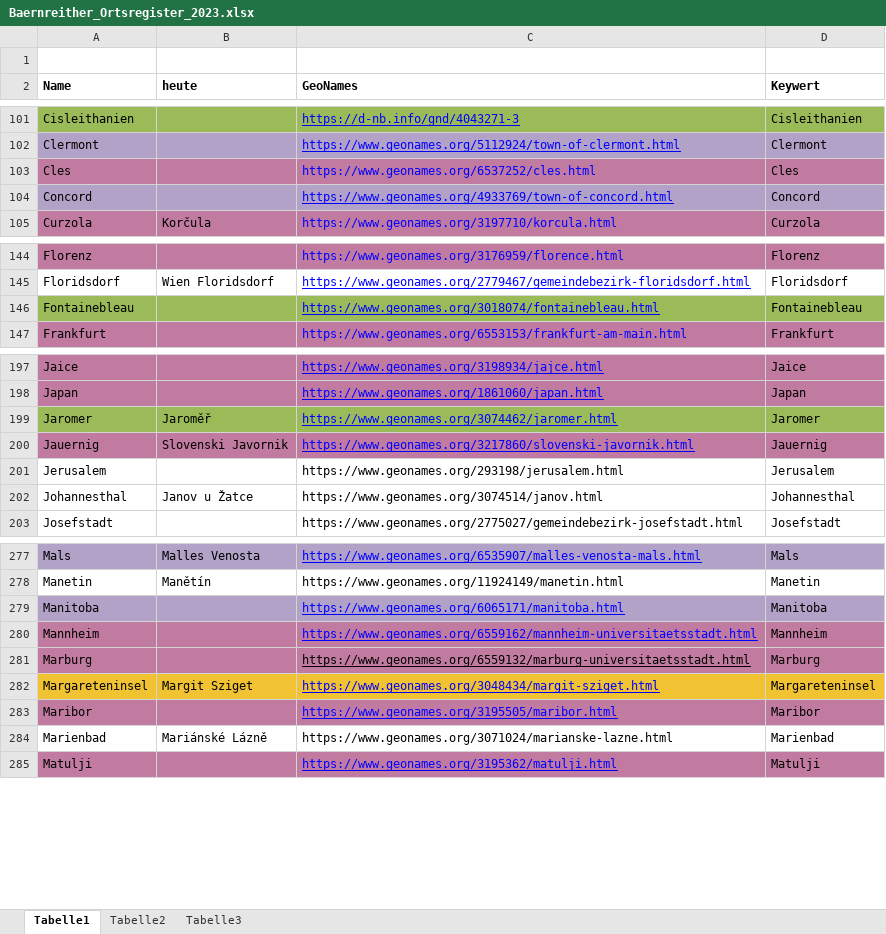
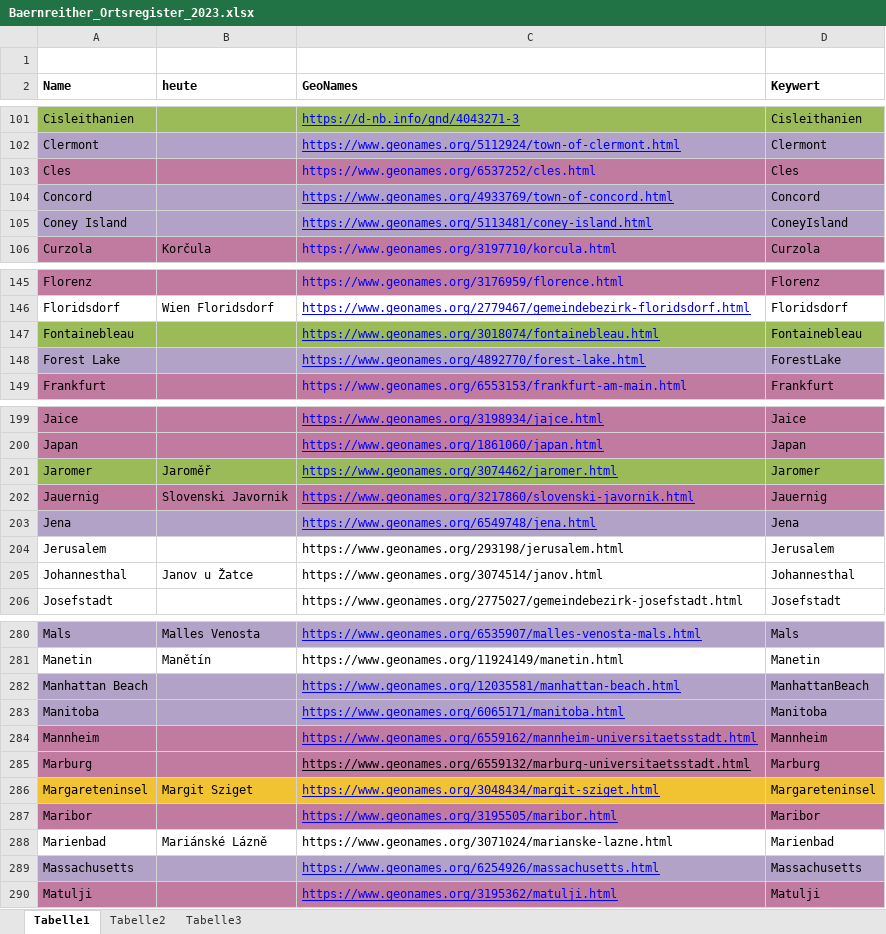
Before and after one commit to KfNGOe/baernreither-data, an Excel workbook: data/xlsx/Baernreither_Ortsregister_2023.xlsx, sheet Tabelle1, drawn as a sheet; only a part is shown, gaps mark what is left out; values as stored, in another font and other column widths than the file's, no borders; table styles not drawn; the diff covers the shown part only; the diff names each change by its address in the sheet, - before the commit and + after, or states it on an @@ line.

Commit message:
Update Baernreither_Ortsregister_2023.xlsx

```diff
--- a/data/xlsx/Baernreither_Ortsregister_2023.xlsx (sheet Tabelle1)
+++ b/data/xlsx/Baernreither_Ortsregister_2023.xlsx (sheet Tabelle1)
+row 105: Coney Island |  | https://www.geonames.org/5113481/coney-island.html | ConeyIsland
+row 148: Forest Lake |  | https://www.geonames.org/4892770/forest-lake.html | ForestLake
+row 203: Jena |  | https://www.geonames.org/6549748/jena.html | Jena
+row 282: Manhattan Beach |  | https://www.geonames.org/12035581/manhattan-beach.html | ManhattanBeach
+row 289: Massachusetts |  | https://www.geonames.org/6254926/massachusetts.html | Massachusetts
```
Also changed, not shown: 2 added rows elsewhere in this sheet.
